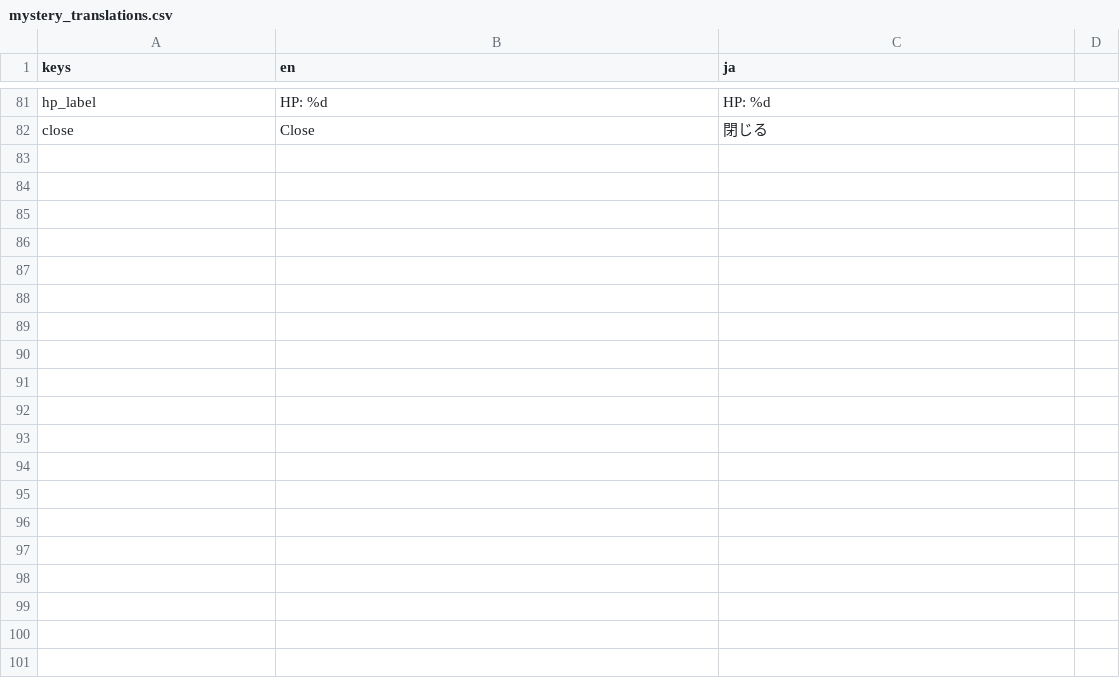
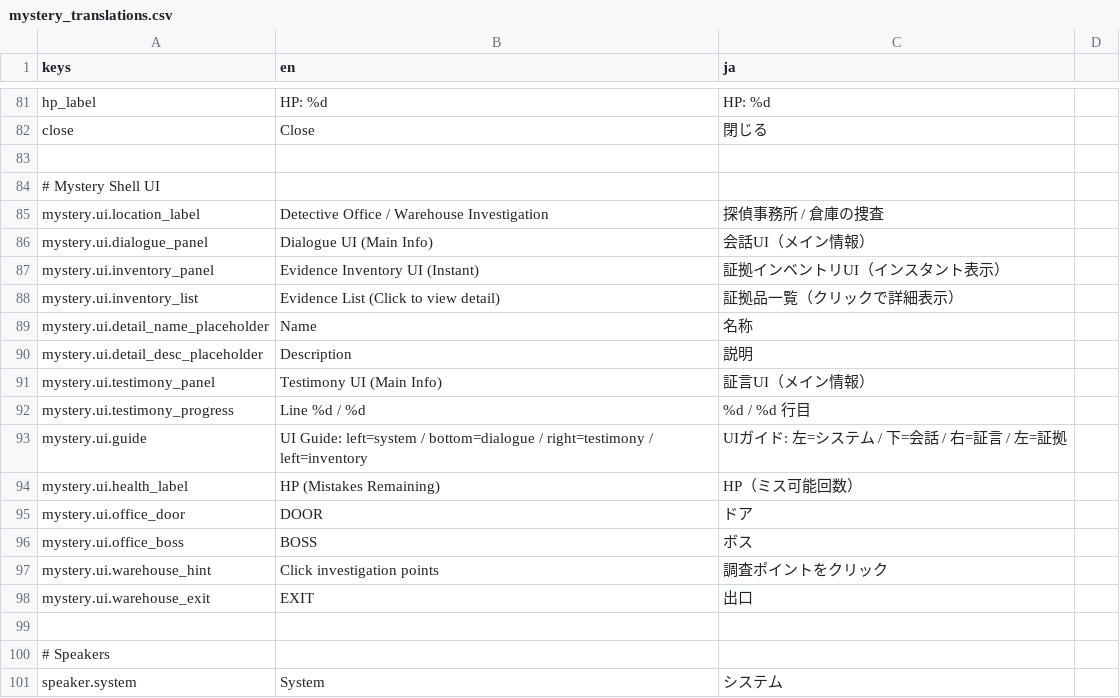
Before and after one commit to roripika/godot_cxx_2d_game_template, a CSV file: samples/mystery/translations/mystery_translations.csv, drawn as a sheet; only a part is shown, gaps mark what is left out; the diff covers the shown part only.

Commit message:
[Karakuri][Mystery][M3-M5-M7] C++責務寄せと言語切替基盤を実装

```diff
--- a/samples/mystery/translations/mystery_translations.csv
+++ b/samples/mystery/translations/mystery_translations.csv
@@ -84 +84,20 @@ hp_label,HP: %d,HP: %d
 close,Close,閉じる
+
+# Mystery Shell UI
+mystery.ui.location_label,Detective Office / Warehouse Investigation,探偵事務所 / 倉庫の捜査
+mystery.ui.dialogue_panel,Dialogue UI (Main Info),会話UI（メイン情報）
+mystery.ui.inventory_panel,Evidence Inventory UI (Instant),証拠インベントリUI（インスタント表示）
+mystery.ui.inventory_list,Evidence List (Click to view detail),証拠品一覧（クリックで詳細表示）
+mystery.ui.detail_name_placeholder,Name,名称
+mystery.ui.detail_desc_placeholder,Description,説明
+mystery.ui.testimony_panel,Testimony UI (Main Info),証言UI（メイン情報）
+mystery.ui.testimony_progress,Line %d / %d,%d / %d 行目
+mystery.ui.guide,UI Guide: left=system / bottom=dialogue / right=testimony / left=inventory,UIガイド: 左=システム / 下=会話 / 右=証言 / 左=証拠
+mystery.ui.health_label,HP (Mistakes Remaining),HP（ミス可能回数）
+mystery.ui.office_door,DOOR,ドア
+mystery.ui.office_boss,BOSS,ボス
+mystery.ui.warehouse_hint,Click investigation points,調査ポイントをクリック
+mystery.ui.warehouse_exit,EXIT,出口
+
+# Speakers
+speaker.system,System,システム
```
Also changed, not shown: 54 added rows elsewhere in this file, 35 other files.
